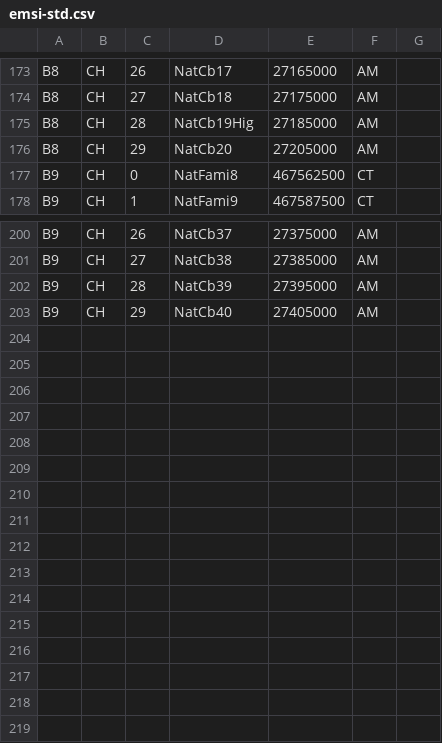
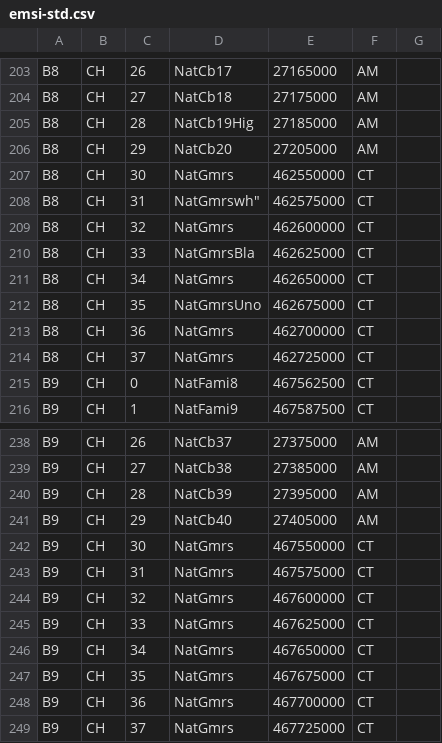
Before and after one commit to KevinAndrewLipscomb/radio, a CSV file: emsi-std.csv, drawn as a sheet; only a part is shown, gaps mark what is left out; the diff covers the shown part only.

```diff
--- a/emsi-std.csv
+++ b/emsi-std.csv
@@ -176,2 +206,10 @@ B8,CH,28,"NatCb19Hig",27185000,AM,
 B8,CH,29,"NatCb20",27205000,AM,
+B8,CH,30,"NatGmrs",462550000,CT,
+B8,CH,31,"NatGmrs"wh",462575000,CT,
+B8,CH,32,"NatGmrs",462600000,CT,
+B8,CH,33,"NatGmrsBla",462625000,CT,
+B8,CH,34,"NatGmrs",462650000,CT,
+B8,CH,35,"NatGmrsUno",462675000,CT,
+B8,CH,36,"NatGmrs",462700000,CT,
+B8,CH,37,"NatGmrs",462725000,CT,
 B9,CH,0,"NatFami8",467562500,CT,
@@ -203 +241,9 @@ B9,CH,28,"NatCb39",27395000,AM,
 B9,CH,29,"NatCb40",27405000,AM,
+B9,CH,30,"NatGmrs",467550000,CT,
+B9,CH,31,"NatGmrs",467575000,CT,
+B9,CH,32,"NatGmrs",467600000,CT,
+B9,CH,33,"NatGmrs",467625000,CT,
+B9,CH,34,"NatGmrs",467650000,CT,
+B9,CH,35,"NatGmrs",467675000,CT,
+B9,CH,36,"NatGmrs",467700000,CT,
+B9,CH,37,"NatGmrs",467725000,CT,
```
Also changed, not shown: 30 added rows elsewhere in this file, 1 other file.
